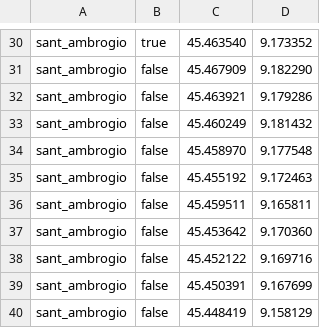
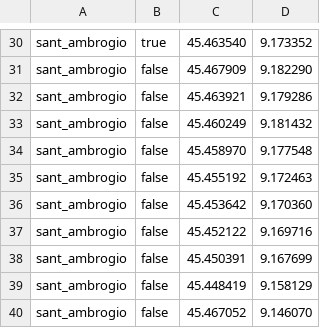
Before and after one commit to mtthss/stay-milano, a CSV file: StayMilano/assets/areas_points.csv, drawn as a sheet; only a part is shown, gaps mark what is left out; the shorter side is filled out with more unchanged rows; the diff names each change by its address in the sheet, - before the commit and + after, or states it on an @@ line.

```diff
--- a/StayMilano/assets/areas_points.csv
+++ b/StayMilano/assets/areas_points.csv
-row 36: sant_ambrogio | false | 45.459511 | 9.165811
```
